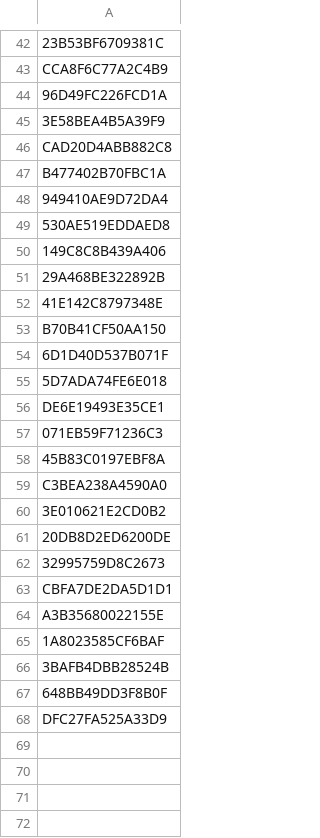
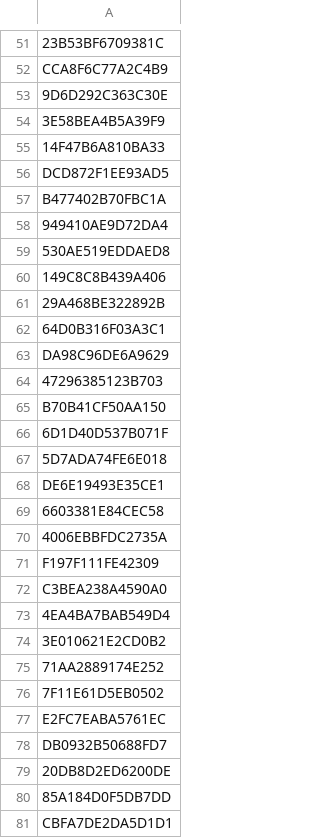
Before and after one commit to ManuelAlejandroMartinezFlores/ProyectoRecomendacionGrafo, a CSV file: data/user_sample.csv, drawn as a sheet; only a part is shown, gaps mark what is left out; the shorter side is filled out with more unchanged rows; addresses are those after the commit; the diff covers the shown part only; the diff names each change by its address in the sheet, - before the commit and + after, or states it on an @@ line.

```diff
--- a/data/user_sample.csv
+++ b/data/user_sample.csv
-A53: 96D49FC226FCD1A
+A53: 9D6D292C363C30E
-A55: CAD20D4ABB882C8
+A55: 14F47B6A810BA33
+row 56: DCD872F1EE93AD5
-A62: 41E142C8797348E
+A62: 64D0B316F03A3C1
+row 63: DA98C96DE6A9629
+row 64: 47296385123B703
-A69: 071EB59F71236C3
+A69: 6603381E84CEC58
-A70: 45B83C0197EBF8A
+A70: 4006EBBFDC2735A
+row 71: F197F111FE42309
+row 73: 4EA4BA7BAB549D4
+row 75: 71AA2889174E252
+row 76: 7F11E61D5EB0502
+row 77: E2FC7EABA5761EC
+row 78: DB0932B50688FD7
-A80: 32995759D8C2673
+A80: 85A184D0F5DB7DD
```
Also changed, not shown: 13 added rows, 4 removed rows and 14 edited cells elsewhere in this file, data/podcast_sample.csv, data/runs.csv, 3 other files.
